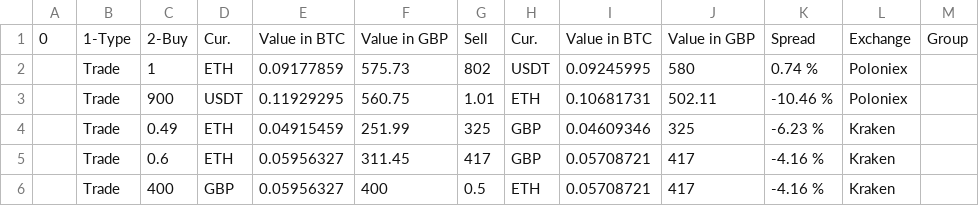
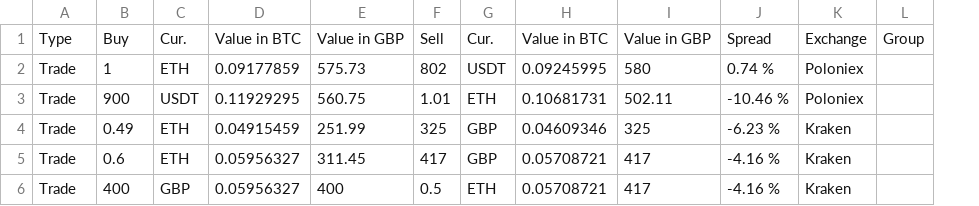
Before and after one commit to baxter100/uk-crypto-tax, a CSV file: examples/sample-trade-list.csv, drawn as a sheet; only a part is shown; removed rows and columns are numbered as before the commit, all else as after; the diff names each change by its address in the sheet, - before the commit and + after, or states it on an @@ line.

Commit message:
update sample list format and csv parsing

```diff
--- a/examples/sample-trade-list.csv
+++ b/examples/sample-trade-list.csv
-column A, row 1: 0
-A1: 1-Type
+A1: Type
-B1: 2-Buy
+B1: Buy
```
Also changed, not shown: 1 other file.
